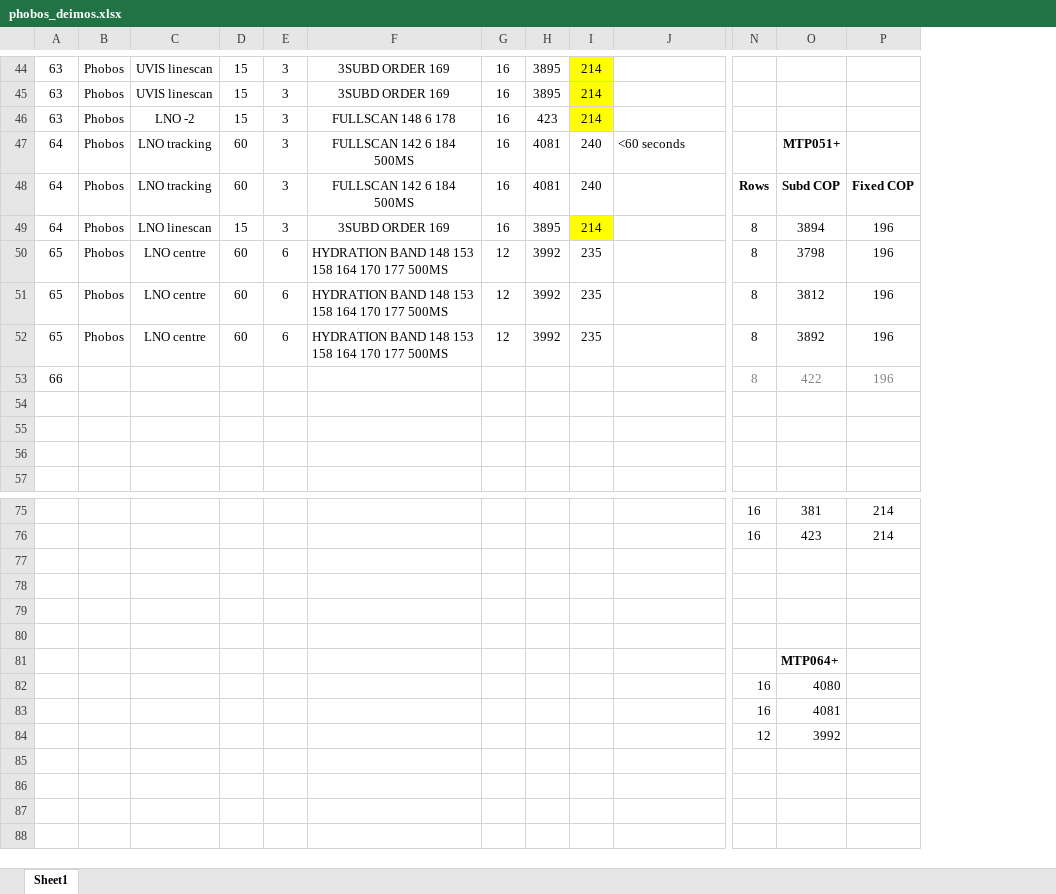
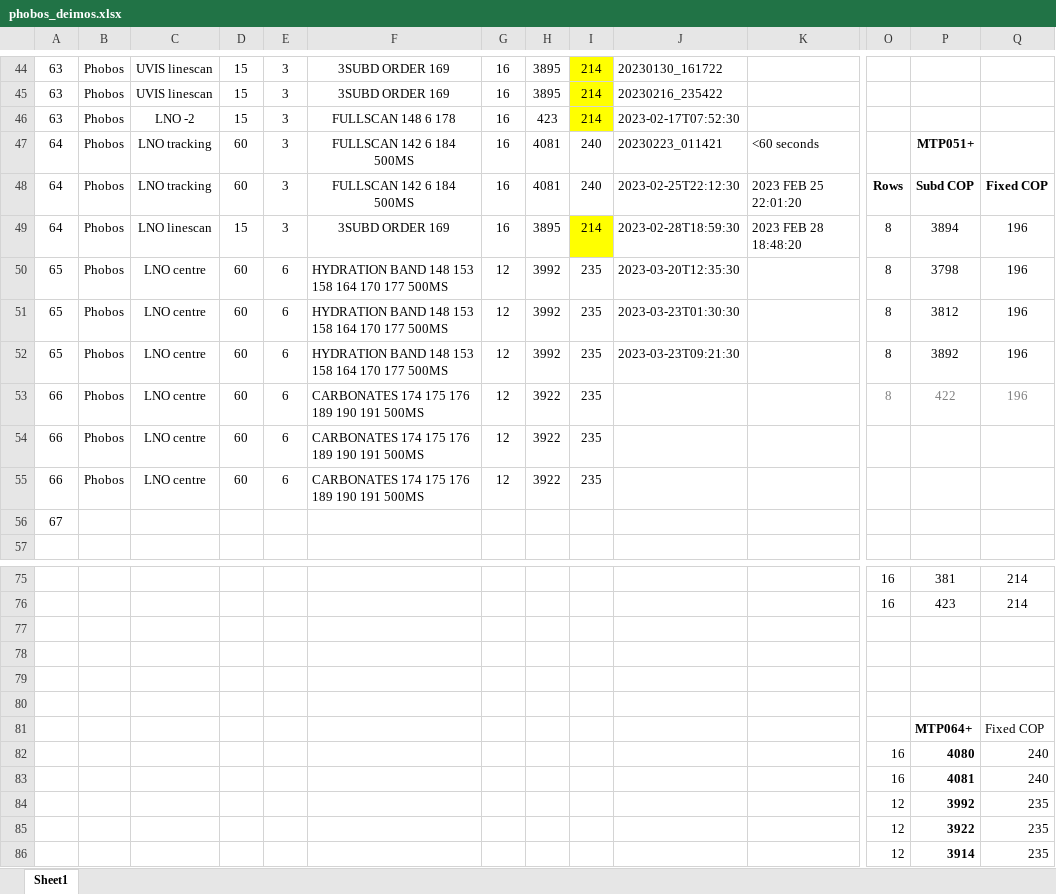
Before and after one commit to irthomas/nomad_obs, an Excel workbook: observations/phobos_deimos/phobos_deimos.xlsx, sheet Sheet1, drawn as a sheet; only a part is shown, gaps mark what is left out; values as stored, in another font and other column widths than the file's, no borders; conditional formats not drawn; removed rows and columns are numbered as before the commit, all else as after; rows hold the shown columns only; the diff names each change by its address in the sheet, - before the commit and + after, or states it on an @@ line.

```diff
--- a/observations/phobos_deimos/phobos_deimos.xlsx (sheet Sheet1)
+++ b/observations/phobos_deimos/phobos_deimos.xlsx (sheet Sheet1)
+column J, rows 44-52: 20230130_161722 | 20230216_235422 | 2023-02-17T07:52:30 | 20230223_011421 | 2023-02-25T22:12:30 | 2023-02-28T18:59:30 | 2023-03-20T12:35:30 | 2023-03-23T01:30:30 | 2023-03-23T09:21:30
-K48: (empty)
+K48: 2023 FEB 25 22:01:20
-K49: (empty)
+K49: 2023 FEB 28 18:48:20
-B53: (empty)
+B53: Phobos
-C53: (empty)
+C53: LNO centre
-D53: (empty)
+D53: 60
-E53: (empty)
+E53: 6
-F53: (empty)
+F53: CARBONATES 174 175 176 189 190 191 500MS
-G53: (empty)
+G53: 12
-H53: (empty)
+H53: 3922
-I53: (empty)
+I53: 235
-row 54: (empty)
+row 54: 66 | Phobos | LNO centre | 60 | 6 | CARBONATES 174 175 176 189 190 191 500MS | 12 | 3922 | 235
-row 55: (empty)
+row 55: 66 | Phobos | LNO centre | 60 | 6 | CARBONATES 174 175 176 189 190 191 500MS | 12 | 3922 | 235
-A56: (empty)
+A56: 67
-row 78: (empty)
-P80: MTP064+
+P80: (empty)
+row 81:  |  |  |  |  |  |  |  |  |  |  |  | MTP064+ | Fixed COP
-P82:P84 bold: off
+P82:P84 bold: on
-Q82:Q83: (empty)
+Q82:Q83: 240
-Q84: (empty)
+Q84: 235
-row 85: (empty)
-row 86: (empty)
-row 87: (empty)
+row 85:  |  |  |  |  |  |  |  |  |  |  | 12 | 3922 | 235
+row 86:  |  |  |  |  |  |  |  |  |  |  | 12 | 3914 | 235
```
Also changed, not shown: formulas that keep their value, observations/calibrations/solar_calibrations.xlsx, 13 other files.
